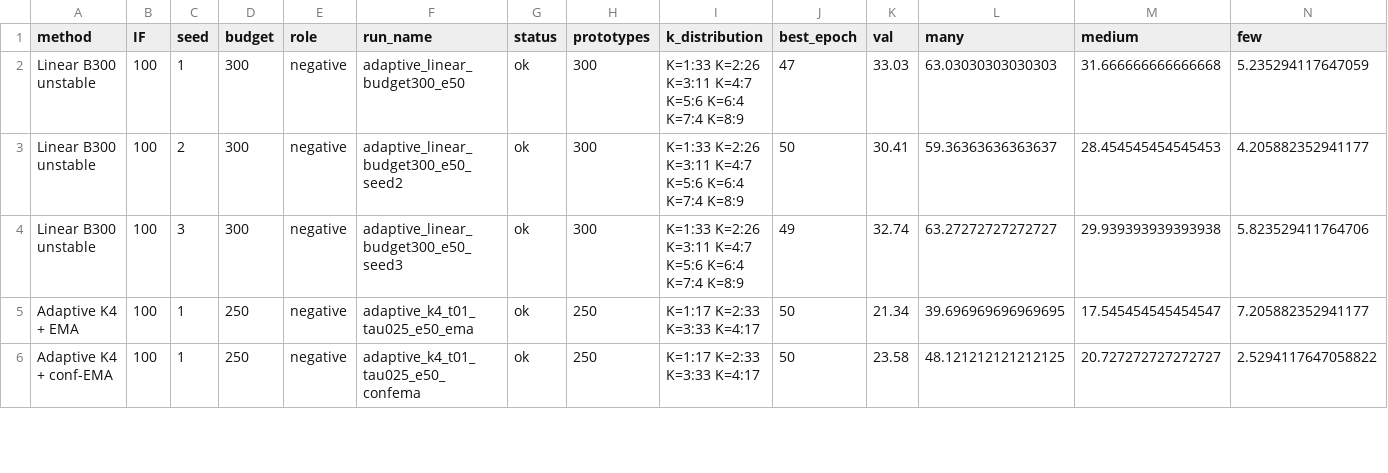
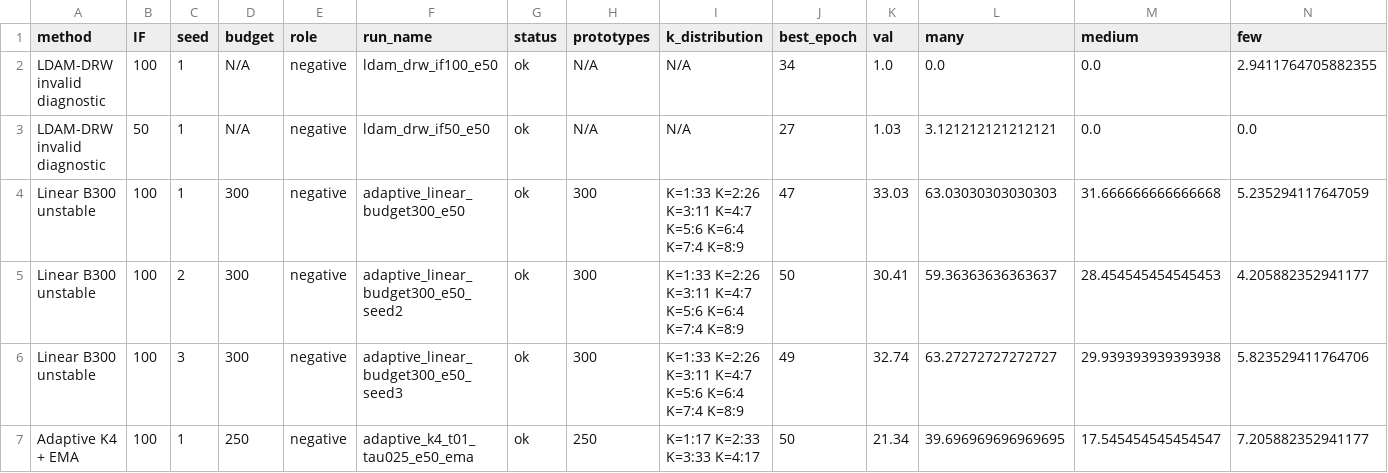
Before and after one commit to Jill0705/codex, a CSV file: work/aspnet_experiments/tables/negative_modules.csv, drawn as a sheet; only a part is shown; the shorter side is filled out with more unchanged rows.

```diff
--- a/work/aspnet_experiments/tables/negative_modules.csv
+++ b/work/aspnet_experiments/tables/negative_modules.csv
@@ -1,2 +1,4 @@
 "method","IF","seed","budget","role","run_name","status","prototypes","k_distribution","best_epoch","val","many","medium","few"
+"LDAM-DRW invalid diagnostic","100","1","N/A","negative","ldam_drw_if100_e50","ok","N/A","N/A","34","1.0","0.0","0.0","2.9411764705882355"
+"LDAM-DRW invalid diagnostic","50","1","N/A","negative","ldam_drw_if50_e50","ok","N/A","N/A","27","1.03","3.121212121212121","0.0","0.0"
 "Linear B300 unstable","100","1","300","negative","adaptive_linear_budget300_e50","ok","300","K=1:33 K=2:26 K=3:11 K=4:7 K=5:6 K=6:4 K=7:4 K=8:9","47","33.03","63.03030303030303","31.666666666666668","5.235294117647059"
```
Also changed, not shown: work/aspnet_experiments/tables/ccfb_main_if100.csv, work/aspnet_experiments/tables/ccfb_main_if50.csv, 9 other files.
